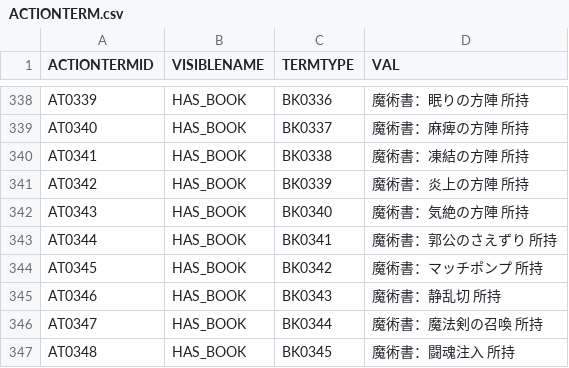
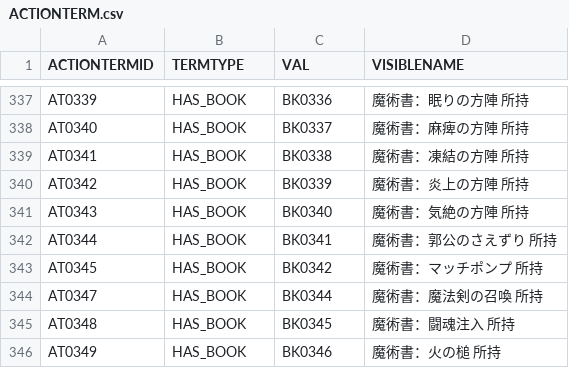
Before and after one commit to Shinacho/FuzzyWorld, a CSV file: resource/data/csv/ACTIONTERM.csv, drawn as a sheet; only a part is shown, gaps mark what is left out; the shorter side is filled out with more unchanged rows; the diff covers the shown part only.

```diff
--- a/resource/data/csv/ACTIONTERM.csv
+++ b/resource/data/csv/ACTIONTERM.csv
@@ -1 +1 @@
-"ACTIONTERMID","VISIBLENAME","TERMTYPE","VAL"
+"ACTIONTERMID","TERMTYPE","VAL","VISIBLENAME"
@@ -344,3 +343,2 @@
 "AT0345","HAS_BOOK","BK0342","魔術書：マッチポンプ 所持"
-"AT0346","HAS_BOOK","BK0343","魔術書：静乱切 所持"
 "AT0347","HAS_BOOK","BK0344","魔術書：魔法剣の召喚 所持"
```
Also changed, not shown: 1 removed row and 18 edited cells elsewhere in this file, resource/data/csv/ACTION.csv, resource/data/csv/PAGE.csv, 43 other files.
